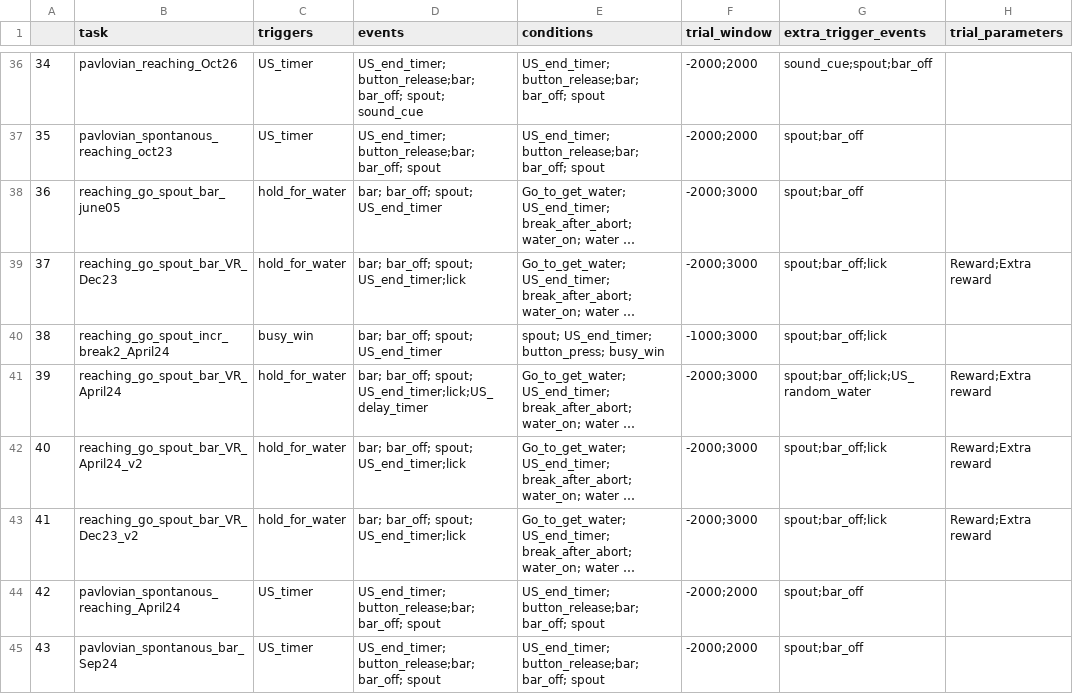
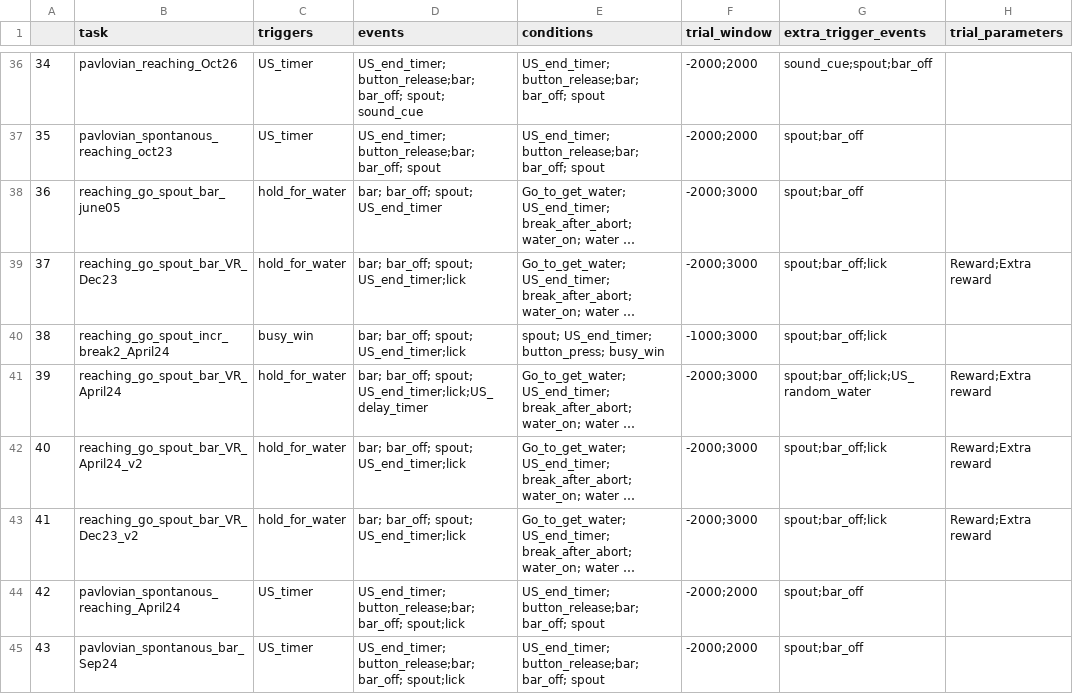
Before and after one commit to Magill-ASAP-team/trialexp, a CSV file: params/tasks_params.csv, drawn as a sheet; only a part is shown, gaps mark what is left out; long unchanged cells end in …; the diff names each change by its address in the sheet, - before the commit and + after, or states it on an @@ line.

Commit message:
bugfix: - add lick to the break2 and pavlovian task - don't do lick detection on analog channel if lick is already detected by other means - use load_dataset as much as possible to avoid holding up the xarray file - disable debug line

```diff
--- a/params/tasks_params.csv
+++ b/params/tasks_params.csv
-D40 (events): bar; bar_off; spout; US_end_timer
+D40 (events): bar; bar_off; spout; US_end_timer;lick
-D44:D45 (events): …button_release;bar; bar_off; spout
+D44:D45 (events): …button_release;bar; bar_off; spout;lick
```
Also changed, not shown: 2 other files.
